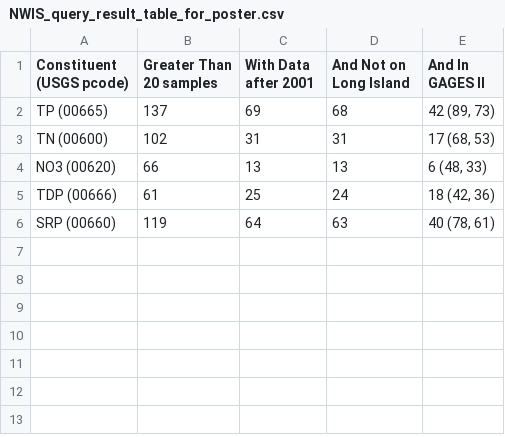
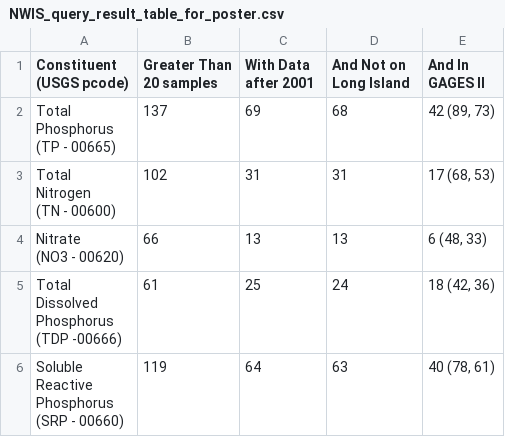
Before and after one commit to raruggie/CQ, a CSV file: Processed_Data/NWIS_query_result_table_for_poster.csv, drawn as a sheet.

```diff
--- a/Processed_Data/NWIS_query_result_table_for_poster.csv
+++ b/Processed_Data/NWIS_query_result_table_for_poster.csv
@@ -2,6 +2,17 @@
 (USGS pcode)",Greater Than 20 samples,With Data after 2001,And Not on Long Island,And In GAGES II
-TP (00665),137,69,68,"42 (89, 73)"
-TN (00600),102,31,31,"17 (68, 53)"
-NO3 (00620),66,13,13,"6 (48, 33)"
-TDP (00666),61,25,24,"18 (42, 36)"
-SRP (00660),119,64,63,"40 (78, 61)"
+"Total
+Phosphorus
+(TP - 00665)",137,69,68,"42 (89, 73)"
+"Total
+Nitrogen
+(TN - 00600)",102,31,31,"17 (68, 53)"
+"Nitrate
+(NO3 - 00620)",66,13,13,"6 (48, 33)"
+"Total
+Dissolved
+Phosphorus
+(TDP -00666)",61,25,24,"18 (42, 36)"
+"Soluble
+Reactive
+Phosphorus
+(SRP - 00660)",119,64,63,"40 (78, 61)"
```
Also changed, not shown: 3 other files.
